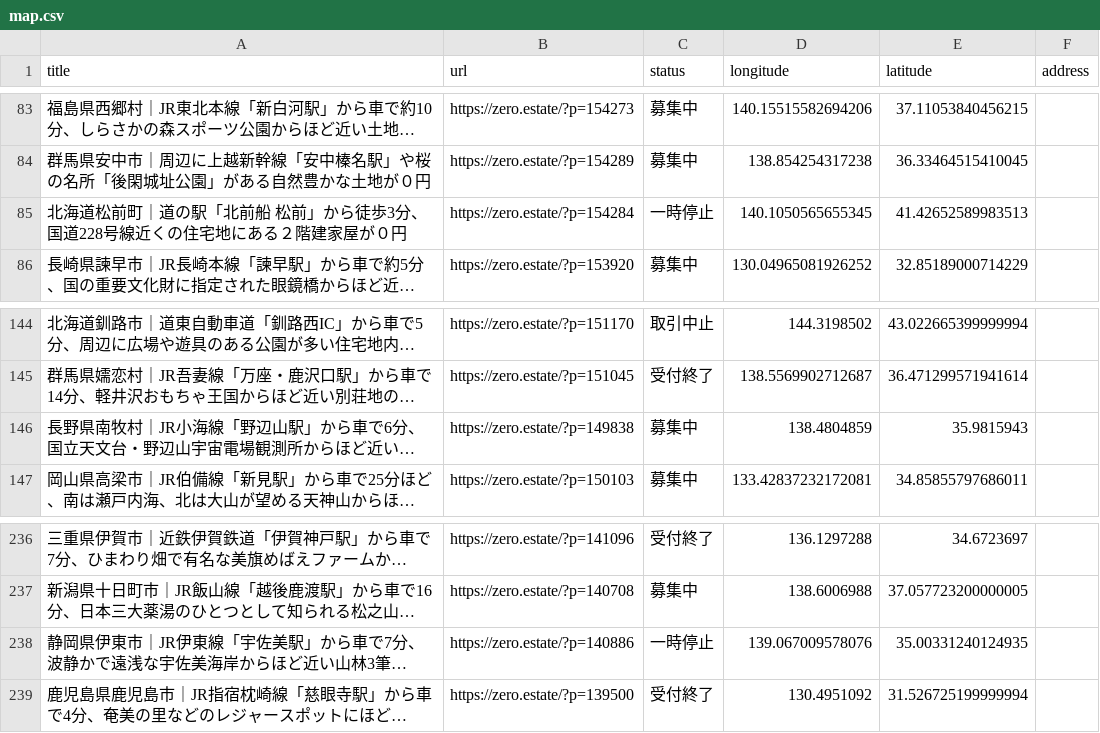
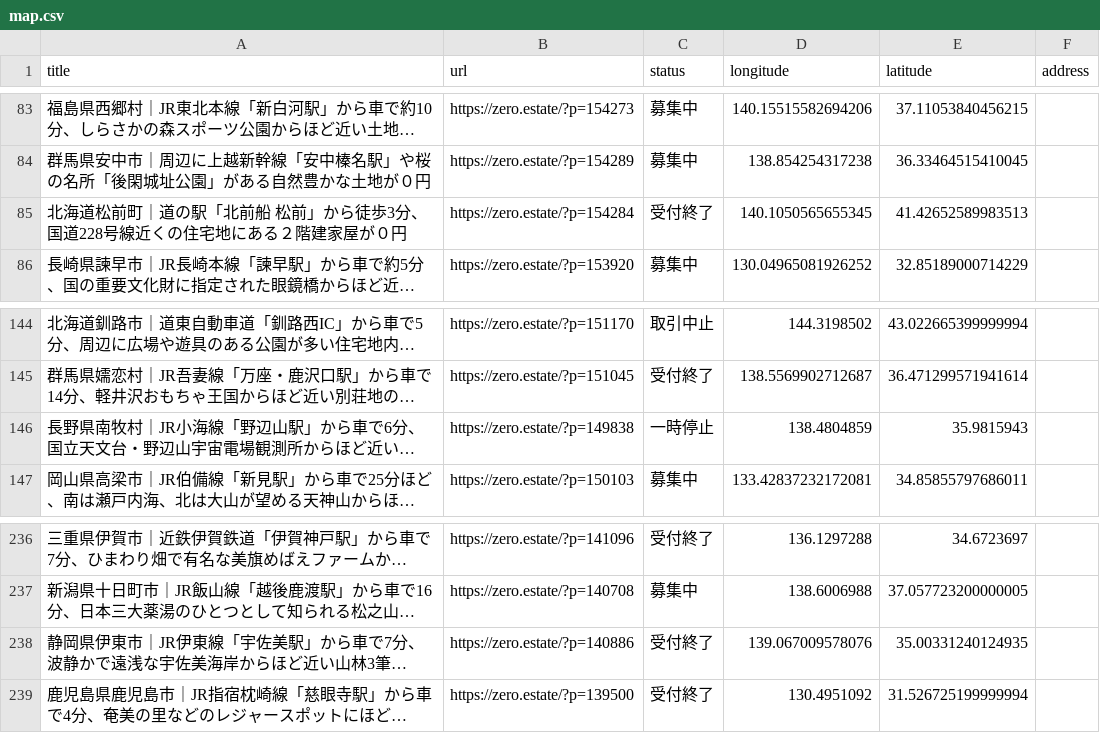
Before and after one commit to 5ym/zero-owner, a CSV file: map.csv, drawn as a sheet; only a part is shown, gaps mark what is left out; long unchanged cells end in …; the diff names each change by its address in the sheet, - before the commit and + after, or states it on an @@ line.

```diff
--- a/map.csv
+++ b/map.csv
-C85 (status): 一時停止
+C85 (status): 受付終了
-C146 (status): 募集中
+C146 (status): 一時停止
-C238 (status): 一時停止
+C238 (status): 受付終了
```
